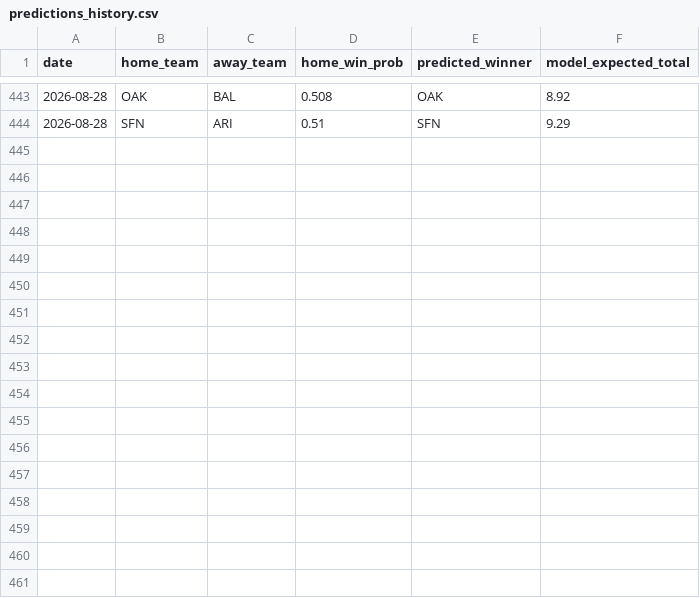
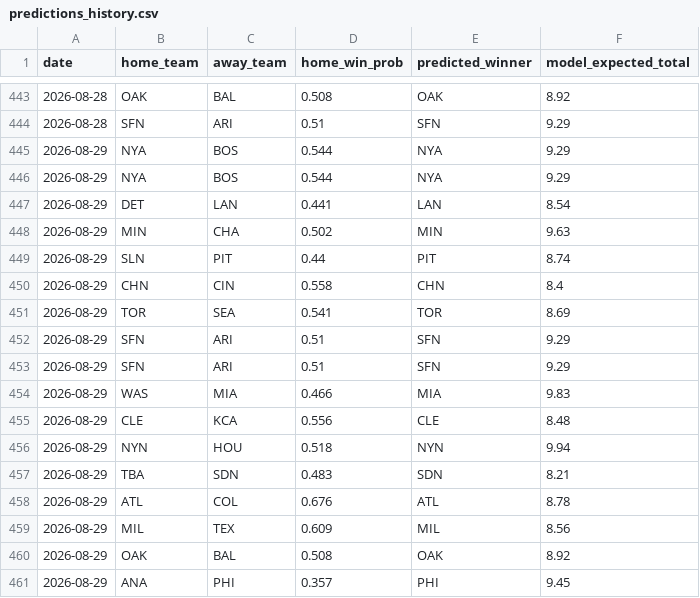
Before and after one commit to andrewhen1999/AutoMLBPredict, a CSV file: MLBPredict/output/predictions_history.csv, drawn as a sheet; only a part is shown, gaps mark what is left out.

```diff
--- a/MLBPredict/output/predictions_history.csv
+++ b/MLBPredict/output/predictions_history.csv
@@ -444 +444,18 @@ date,home_team,away_team,home_win_prob,predicted_winner,model_expected_total
 2026-08-28,SFN,ARI,0.51,SFN,9.29
+2026-08-29,NYA,BOS,0.544,NYA,9.29
+2026-08-29,NYA,BOS,0.544,NYA,9.29
+2026-08-29,DET,LAN,0.441,LAN,8.54
+2026-08-29,MIN,CHA,0.502,MIN,9.63
+2026-08-29,SLN,PIT,0.44,PIT,8.74
+2026-08-29,CHN,CIN,0.558,CHN,8.4
+2026-08-29,TOR,SEA,0.541,TOR,8.69
+2026-08-29,SFN,ARI,0.51,SFN,9.29
+2026-08-29,SFN,ARI,0.51,SFN,9.29
+2026-08-29,WAS,MIA,0.466,MIA,9.83
+2026-08-29,CLE,KCA,0.556,CLE,8.48
+2026-08-29,NYN,HOU,0.518,NYN,9.94
+2026-08-29,TBA,SDN,0.483,SDN,8.21
+2026-08-29,ATL,COL,0.676,ATL,8.78
+2026-08-29,MIL,TEX,0.609,MIL,8.56
+2026-08-29,OAK,BAL,0.508,OAK,8.92
+2026-08-29,ANA,PHI,0.357,PHI,9.45
```
